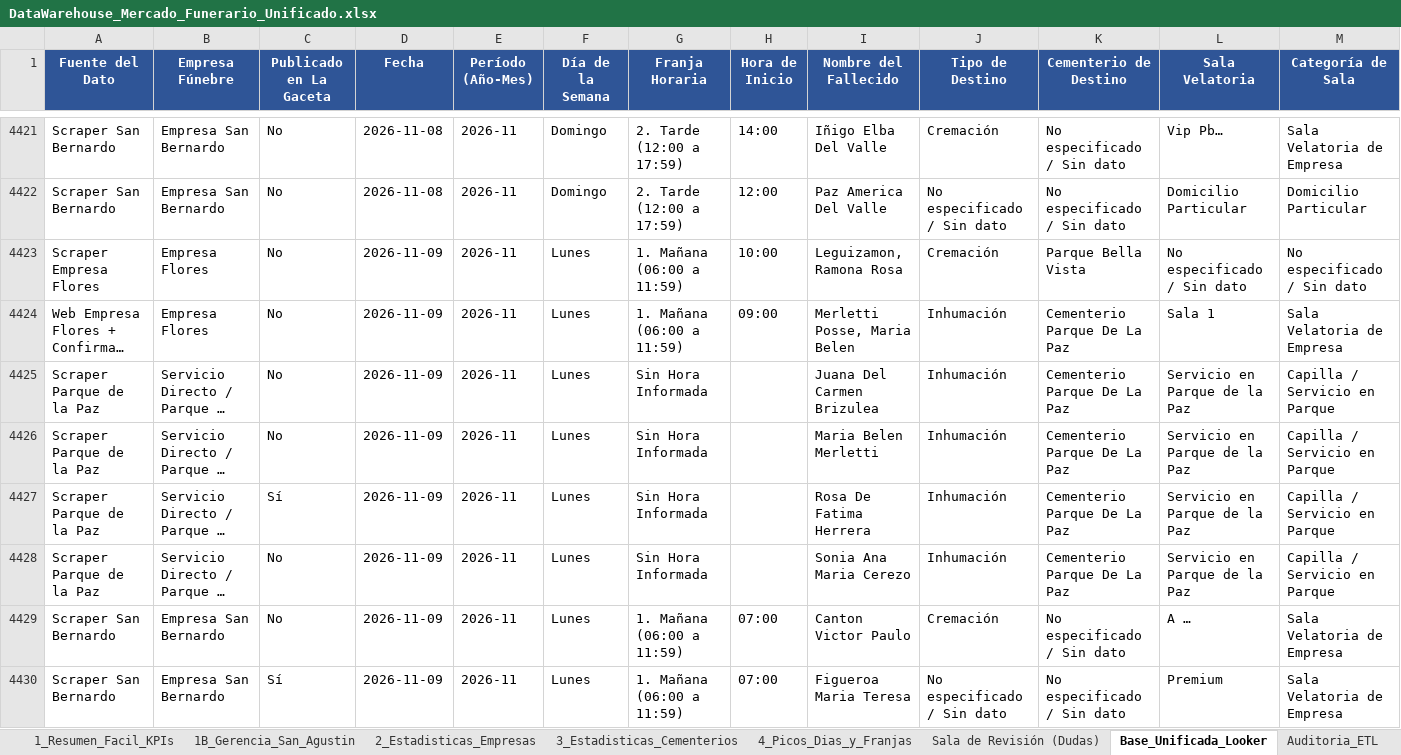
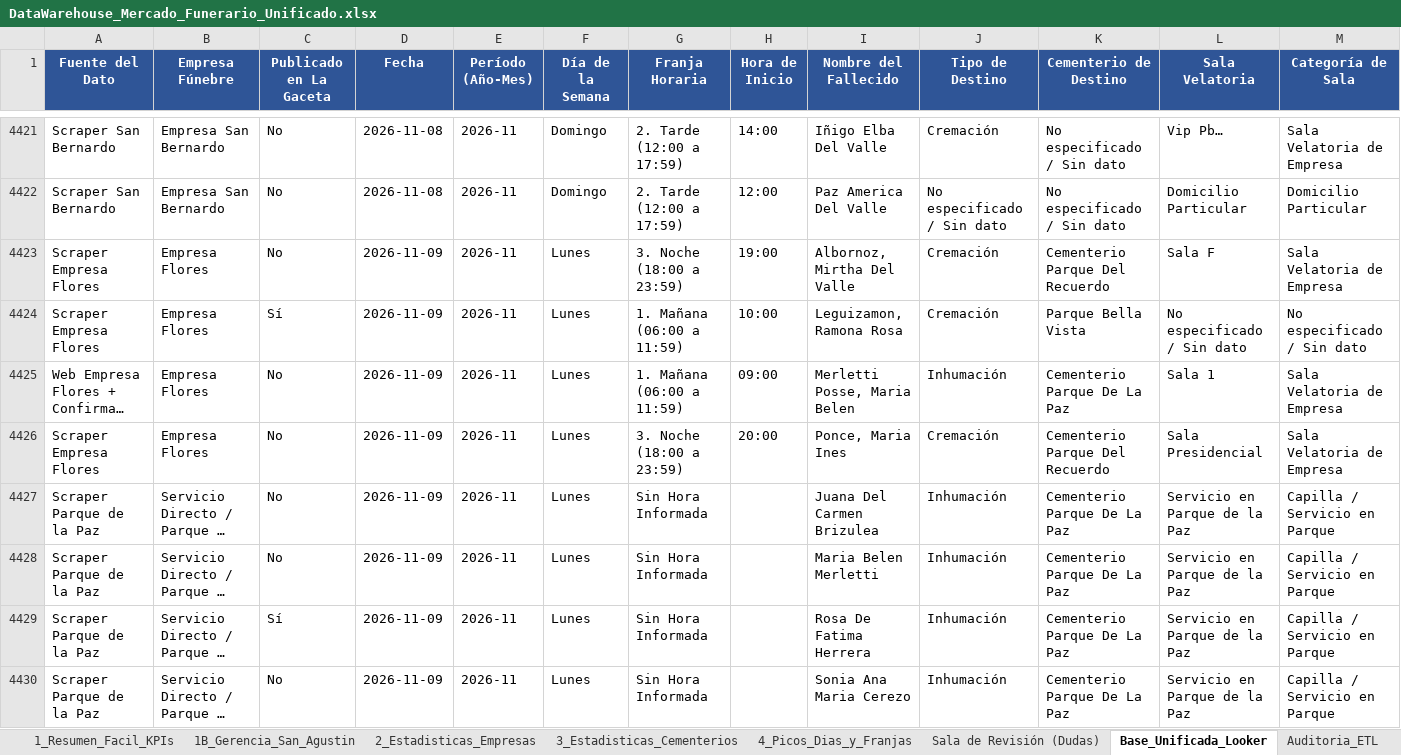
Before and after one commit to GerardoGF2020/mercado-funerario-tucuman, an Excel workbook: data/excel/DataWarehouse_Mercado_Funerario_Unificado.xlsx, sheet Base_Unificada_Looker, drawn as a sheet; only a part is shown, gaps mark what is left out; the shorter side is filled out with more unchanged rows; long unchanged cells end in …; values as stored, in another font and other column widths than the file's, no borders; addresses are those after the commit; rows hold the shown columns only; the diff covers the shown part only; the diff names each change by its address in the sheet, - before the commit and + after, or states it on an @@ line.

```diff
--- a/data/excel/DataWarehouse_Mercado_Funerario_Unificado.xlsx (sheet Base_Unificada_Looker)
+++ b/data/excel/DataWarehouse_Mercado_Funerario_Unificado.xlsx (sheet Base_Unificada_Looker)
+row 4423: Scraper Empresa Flores | Empresa Flores | No | 2026-11-09 | 2026-11 | Lunes | 3. Noche (18:00 a 23:59) | 19:00 | Albornoz, Mirtha Del Valle | Cremación | Cementerio Parque Del Recuerdo | Sala F | Sala Velatoria de Empresa
-C4424 (Publicado en La Gaceta): No
+C4424 (Publicado en La Gaceta): Sí
+row 4426: Scraper Empresa Flores | Empresa Flores | No | 2026-11-09 | 2026-11 | Lunes | 3. Noche (18:00 a 23:59) | 20:00 | Ponce, Maria Ines | Cremación | Cementerio Parque Del Recuerdo | Sala Presidencial | Sala Velatoria de Empresa
```
Also changed, not shown: 8 added rows, 2 removed rows and 1 edited cell elsewhere in this sheet, sheet Sala de Revisión (Dudas), sheet 3_Estadisticas_Cementerios, sheet 1_Resumen_Facil_KPIs, sheet 2_Estadisticas_Empresas, sheet 4_Picos_Dias_y_Franjas, sheet 1B_Gerencia_San_Agustin, 1 more sheet, data/excel/Benchmark_Flores.xlsx, data/excel/La_Gaceta_Historico.xlsx, 6 other files.
